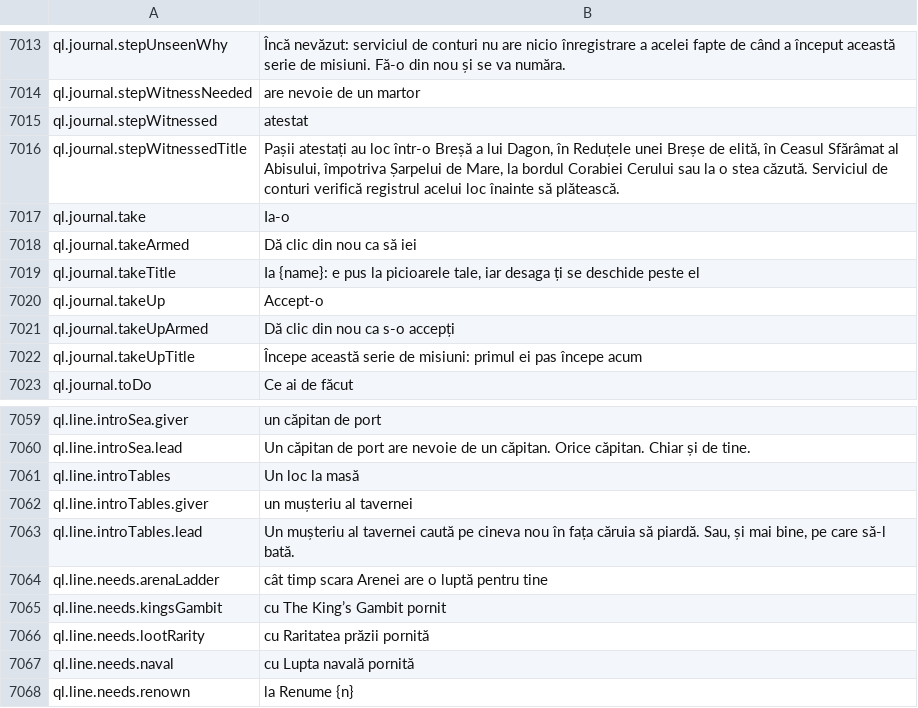
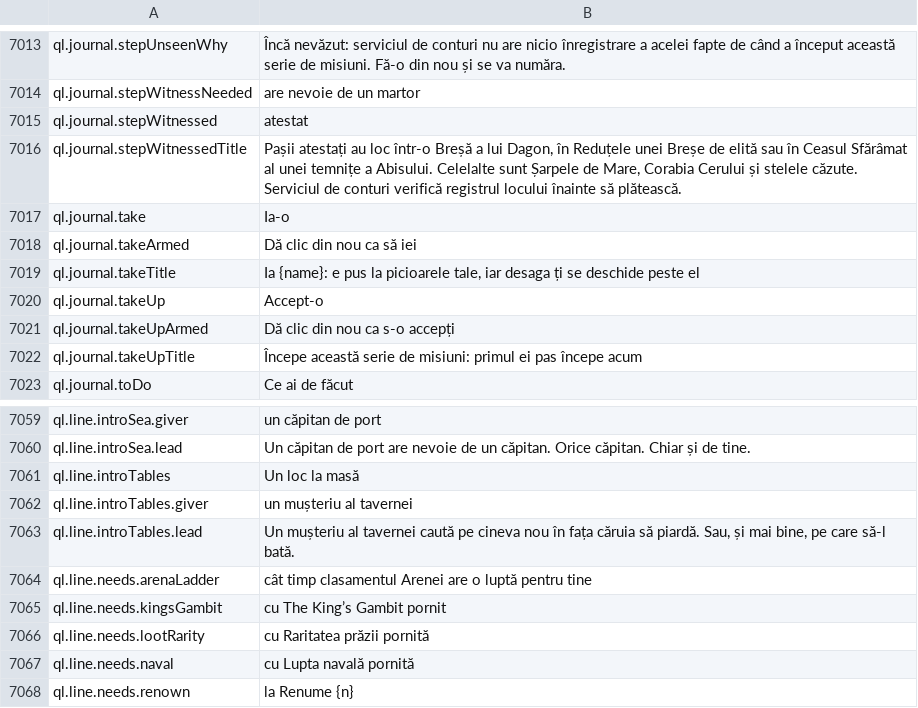
Before and after one commit to Lattymoy/daggerfall-js-source, a CSV file: locales/ro/Port_Strings.csv, drawn as a sheet; only a part is shown, gaps mark what is left out.

```diff
--- a/locales/ro/Port_Strings.csv
+++ b/locales/ro/Port_Strings.csv
@@ -7017,3 +7017,3 @@ ql.journal.stepWitnessNeeded,"are nevoie de un martor"
 ql.journal.stepWitnessed,"atestat"
-ql.journal.stepWitnessedTitle,"Pașii atestați au loc într-o Breșă a lui Dagon, în Reduțele unei Breșe de elită, în Ceasul Sfărâmat al Abisului, împotriva Șarpelui de Mare, la bordul Corabiei Cerului sau la o stea căzută. Serviciul de conturi verifică registrul acelui loc înainte să plătească."
+ql.journal.stepWitnessedTitle,"Pașii atestați au loc într-o Breșă a lui Dagon, în Reduțele unei Breșe de elită sau în Ceasul Sfărâmat al unei temnițe a Abisului. Celelalte sunt Șarpele de Mare, Corabia Cerului și stelele căzute. Serviciul de conturi verifică registrul locului înainte să plătească."
 ql.journal.take,"Ia-o"
@@ -7065,3 +7065,3 @@ ql.line.introTables.giver,"un mușteriu al tavernei"
 ql.line.introTables.lead,"Un mușteriu al tavernei caută pe cineva nou în fața căruia să piardă. Sau, și mai bine, pe care să-l bată."
-ql.line.needs.arenaLadder,"cât timp scara Arenei are o luptă pentru tine"
+ql.line.needs.arenaLadder,"cât timp clasamentul Arenei are o luptă pentru tine"
 ql.line.needs.kingsGambit,"cu The King’s Gambit pornit"
```
Also changed, not shown: locales/bg/Port_Strings.csv, locales/es/Port_Strings.csv, 56 other files.
